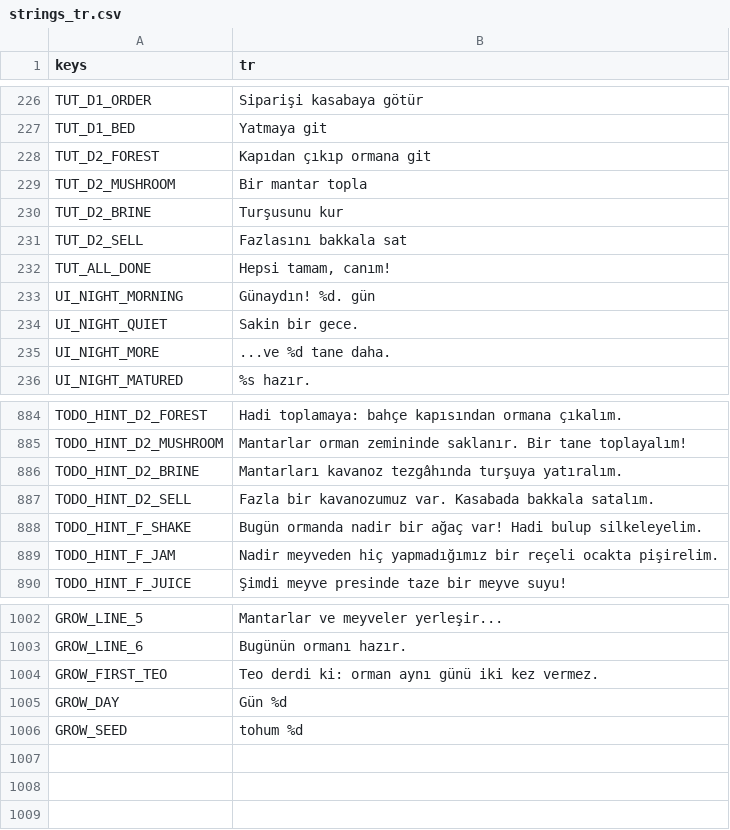
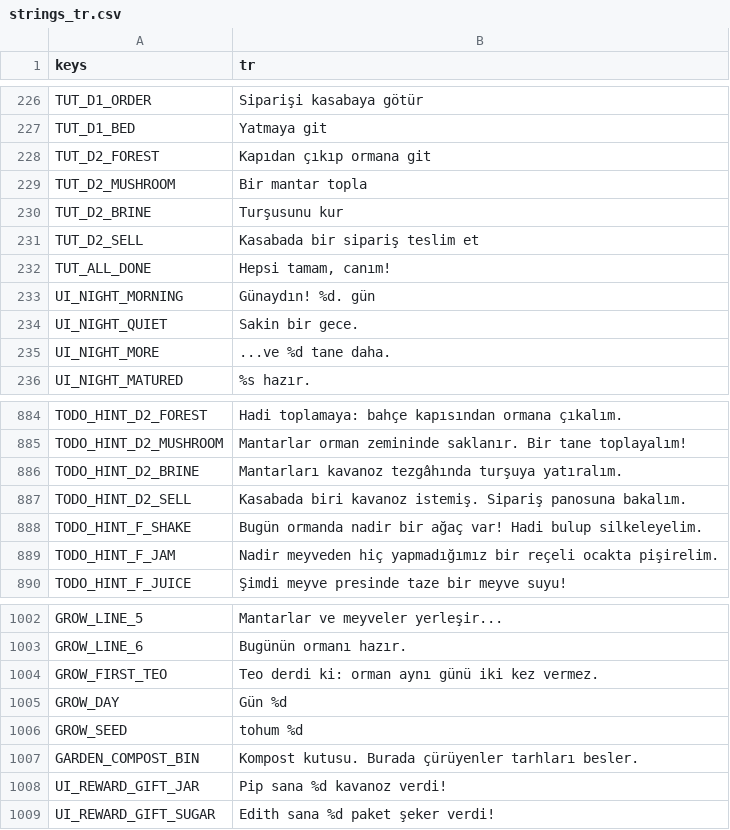
Before and after one commit to izzetemredemir/autumn-preserves, a CSV file: game/i18n/strings_tr.csv, drawn as a sheet; only a part is shown, gaps mark what is left out.

Commit message:
refactor(design): drop the fertilizer UI, invisible rewards and the grocer's Sell tab

```diff
--- a/game/i18n/strings_tr.csv
+++ b/game/i18n/strings_tr.csv
@@ -230,3 +230,3 @@ TUT_D2_MUSHROOM,Bir mantar topla
 TUT_D2_BRINE,Turşusunu kur
-TUT_D2_SELL,Fazlasını bakkala sat
+TUT_D2_SELL,Kasabada bir sipariş teslim et
 TUT_ALL_DONE,"Hepsi tamam, canım!"
@@ -886,3 +886,3 @@ TODO_HINT_D2_MUSHROOM,Mantarlar orman zemininde saklanır. Bir tane toplayalım!
 TODO_HINT_D2_BRINE,Mantarları kavanoz tezgâhında turşuya yatıralım.
-TODO_HINT_D2_SELL,Fazla bir kavanozumuz var. Kasabada bakkala satalım.
+TODO_HINT_D2_SELL,Kasabada biri kavanoz istemiş. Sipariş panosuna bakalım.
 TODO_HINT_F_SHAKE,Bugün ormanda nadir bir ağaç var! Hadi bulup silkeleyelim.
@@ -1006 +1006,4 @@ GROW_DAY,Gün %d
 GROW_SEED,tohum %d
+GARDEN_COMPOST_BIN,Kompost kutusu. Burada çürüyenler tarhları besler.
+UI_REWARD_GIFT_JAR,Pip sana %d kavanoz verdi!
+UI_REWARD_GIFT_SUGAR,Edith sana %d paket şeker verdi!
```
Also changed, not shown: game/i18n/strings.csv, 26 other files.
